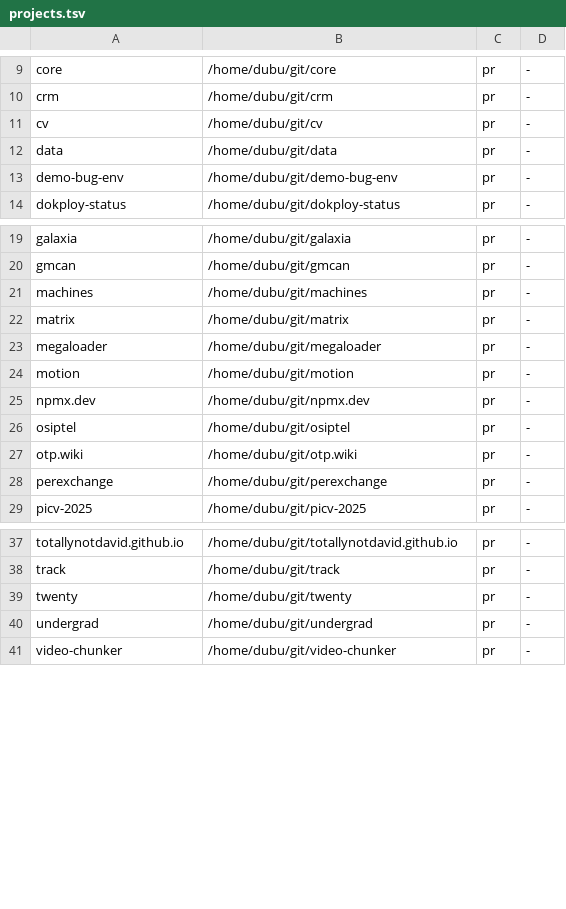
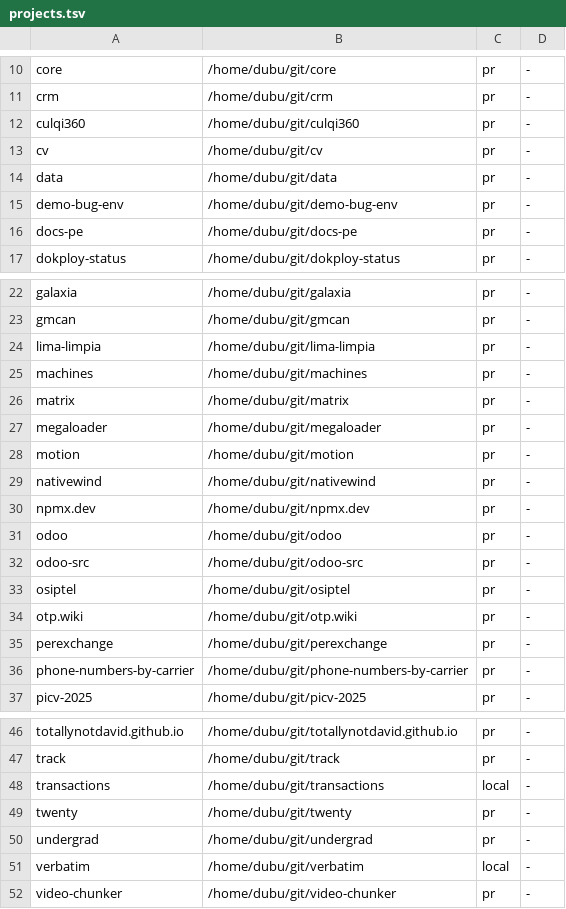
Before and after one commit to totallynotdavid/harness, a TSV file: config/projects.tsv, drawn as a sheet; only a part is shown, gaps mark what is left out; the diff covers the shown part only; the diff names each change by its address in the sheet, - before the commit and + after, or states it on an @@ line.

Commit message:
Refresh generated project map
Registry and map regenerated after new repos appeared on disk.

```diff
--- a/config/projects.tsv
+++ b/config/projects.tsv
+row 12: culqi360 | /home/dubu/git/culqi360 | pr | -
+row 16: docs-pe | /home/dubu/git/docs-pe | pr | -
+row 24: lima-limpia | /home/dubu/git/lima-limpia | pr | -
+row 29: nativewind | /home/dubu/git/nativewind | pr | -
+row 31: odoo | /home/dubu/git/odoo | pr | -
+row 32: odoo-src | /home/dubu/git/odoo-src | pr | -
+row 36: phone-numbers-by-carrier | /home/dubu/git/phone-numbers-by-carrier | pr | -
+row 48: transactions | /home/dubu/git/transactions | local | -
+row 51: verbatim | /home/dubu/git/verbatim | local | -
```
Also changed, not shown: 2 added rows elsewhere in this file, 1 other file.
